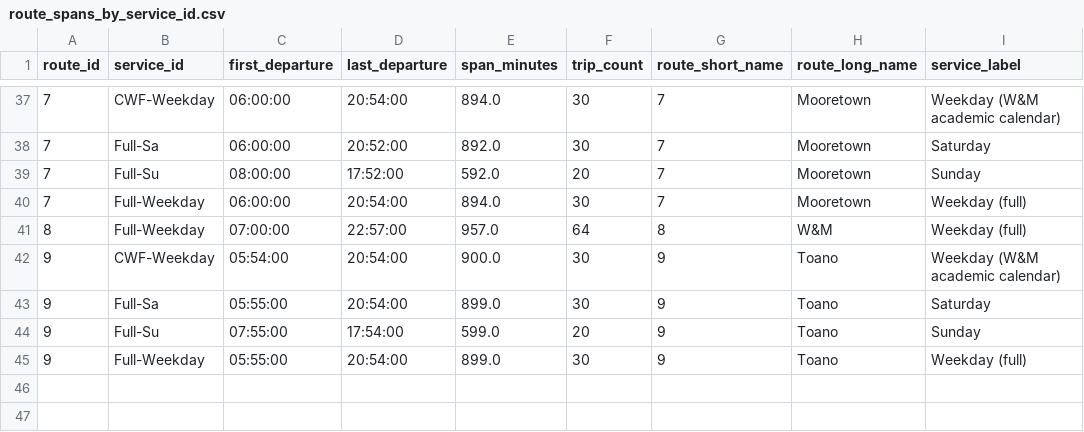
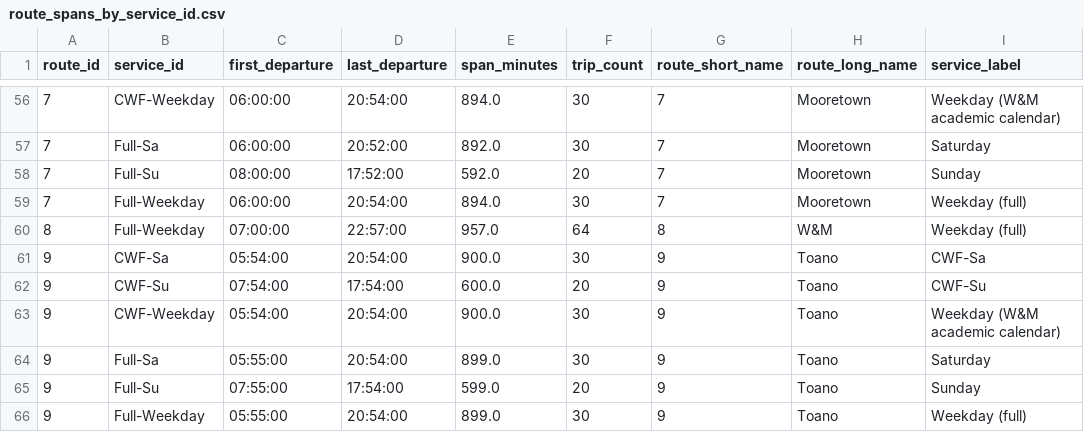
Before and after one commit to i-papageorgiou/williamsburg_transit_project, a CSV file: data/processed/route_spans_by_service_id.csv, drawn as a sheet; only a part is shown, gaps mark what is left out; the diff covers the shown part only; the diff names each change by its address in the sheet, - before the commit and + after, or states it on an @@ line.

```diff
--- a/data/processed/route_spans_by_service_id.csv
+++ b/data/processed/route_spans_by_service_id.csv
+row 61: 9 | CWF-Sa | 05:54:00 | 20:54:00 | 900.0 | 30 | 9 | Toano | CWF-Sa
+row 62: 9 | CWF-Su | 07:54:00 | 17:54:00 | 600.0 | 20 | 9 | Toano | CWF-Su
```
Also changed, not shown: 19 added rows elsewhere in this file, data/processed/cancellations_by_day.csv, data/processed/lateness_by_route.csv, 14 other files.
